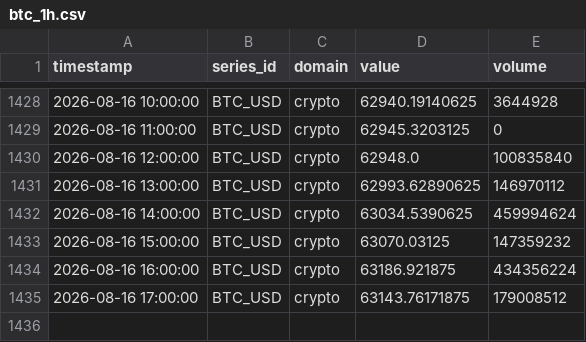
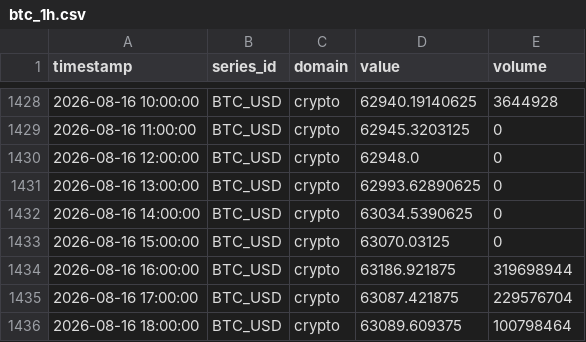
Before and after one commit to salimz-arch/tsf-market-analytics, a CSV file: data/raw/btc_1h.csv, drawn as a sheet; only a part is shown, gaps mark what is left out.

```diff
--- a/data/raw/btc_1h.csv
+++ b/data/raw/btc_1h.csv
@@ -1429,7 +1429,8 @@ timestamp,series_id,domain,value,volume
 2026-08-16 11:00:00,BTC_USD,crypto,62945.3203125,0
-2026-08-16 12:00:00,BTC_USD,crypto,62948.0,100835840
-2026-08-16 13:00:00,BTC_USD,crypto,62993.62890625,146970112
-2026-08-16 14:00:00,BTC_USD,crypto,63034.5390625,459994624
-2026-08-16 15:00:00,BTC_USD,crypto,63070.03125,147359232
-2026-08-16 16:00:00,BTC_USD,crypto,63186.921875,434356224
-2026-08-16 17:00:00,BTC_USD,crypto,63143.76171875,179008512
+2026-08-16 12:00:00,BTC_USD,crypto,62948.0,0
+2026-08-16 13:00:00,BTC_USD,crypto,62993.62890625,0
+2026-08-16 14:00:00,BTC_USD,crypto,63034.5390625,0
+2026-08-16 15:00:00,BTC_USD,crypto,63070.03125,0
+2026-08-16 16:00:00,BTC_USD,crypto,63186.921875,319698944
+2026-08-16 17:00:00,BTC_USD,crypto,63087.421875,229576704
+2026-08-16 18:00:00,BTC_USD,crypto,63089.609375,100798464
```
Also changed, not shown: data/forecasts/conclusions.csv, data/forecasts/evaluation.csv, 11 other files.
